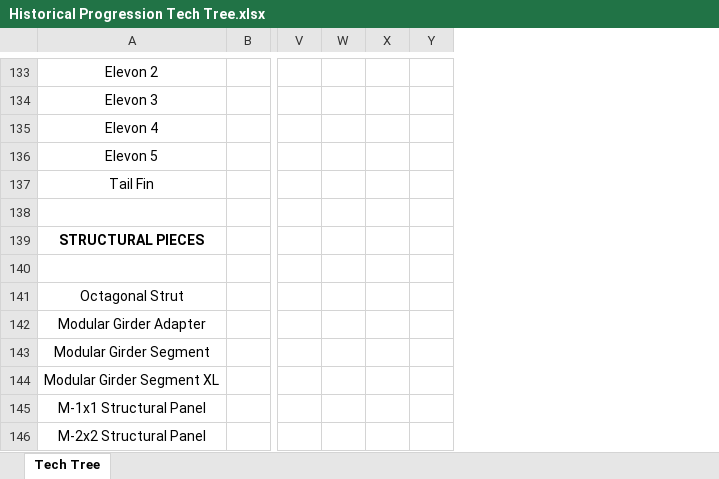
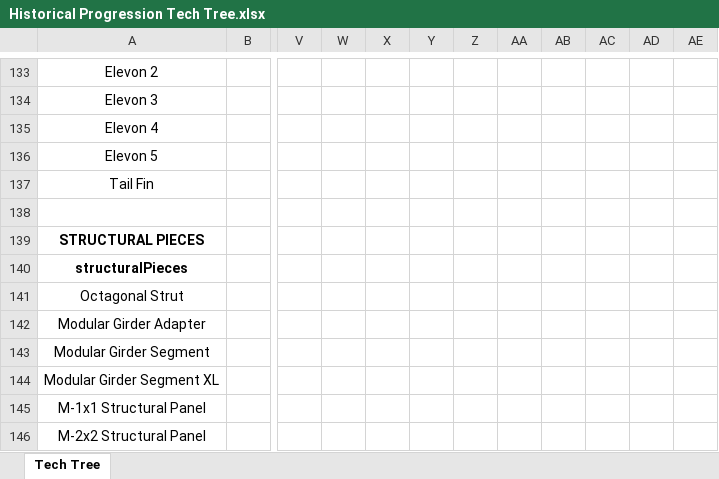
Before and after one commit to pap1723/HPTechTree, an Excel workbook: Historical Progression Tech Tree.xlsx, sheet Tech Tree, drawn as a sheet; only a part is shown, gaps mark what is left out; values as stored, in another font and other column widths than the file's, no borders; removed rows and columns are numbered as before the commit, all else as after; the diff covers the shown part only; the diff names each change by its address in the sheet, - before the commit and + after, or states it on an @@ line.

```diff
--- a/Historical Progression Tech Tree.xlsx (sheet Tech Tree)
+++ b/Historical Progression Tech Tree.xlsx (sheet Tech Tree)
+column W, empty
+column X, empty
-column Y, empty
+column AA, empty
+column AB, empty
+column AC, empty
+column AD, empty
+column AE, empty
-A140: (empty)
+A140: structuralPieces
```
Also changed, not shown: 23 edited cells and cell formats elsewhere in this sheet, 7 other files.
